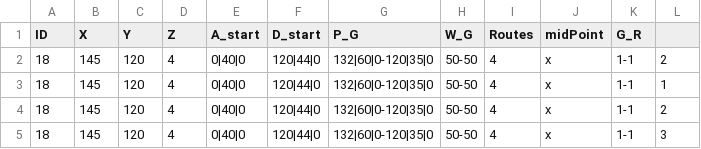
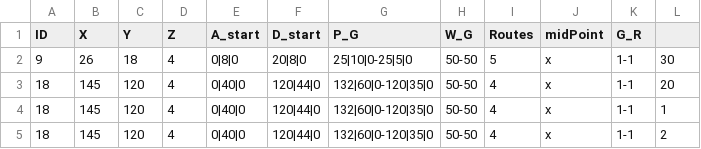
Before and after one commit to eran505/track_racing, a CSV file: csv/con500.csv, drawn as a sheet; only a part is shown; the shorter side is filled out with more unchanged rows.

```diff
--- a/csv/con500.csv
+++ b/csv/con500.csv
@@ -1,3 +1,4 @@
 ID,X,Y,Z,A_start,D_start,P_G,W_G,Routes,midPoint,G_R
-18,145,120,4,0|40|0,120|44|0,132|60|0-120|35|0,50-50,4,x,1-1,2
+9,26,18,4,0|8|0,20|8|0,25|10|0-25|5|0,50-50,5,x,1-1,30
+18,145,120,4,0|40|0,120|44|0,132|60|0-120|35|0,50-50,4,x,1-1,20
 18,145,120,4,0|40|0,120|44|0,132|60|0-120|35|0,50-50,4,x,1-1,1
```
Also changed, not shown: 8 other files.
